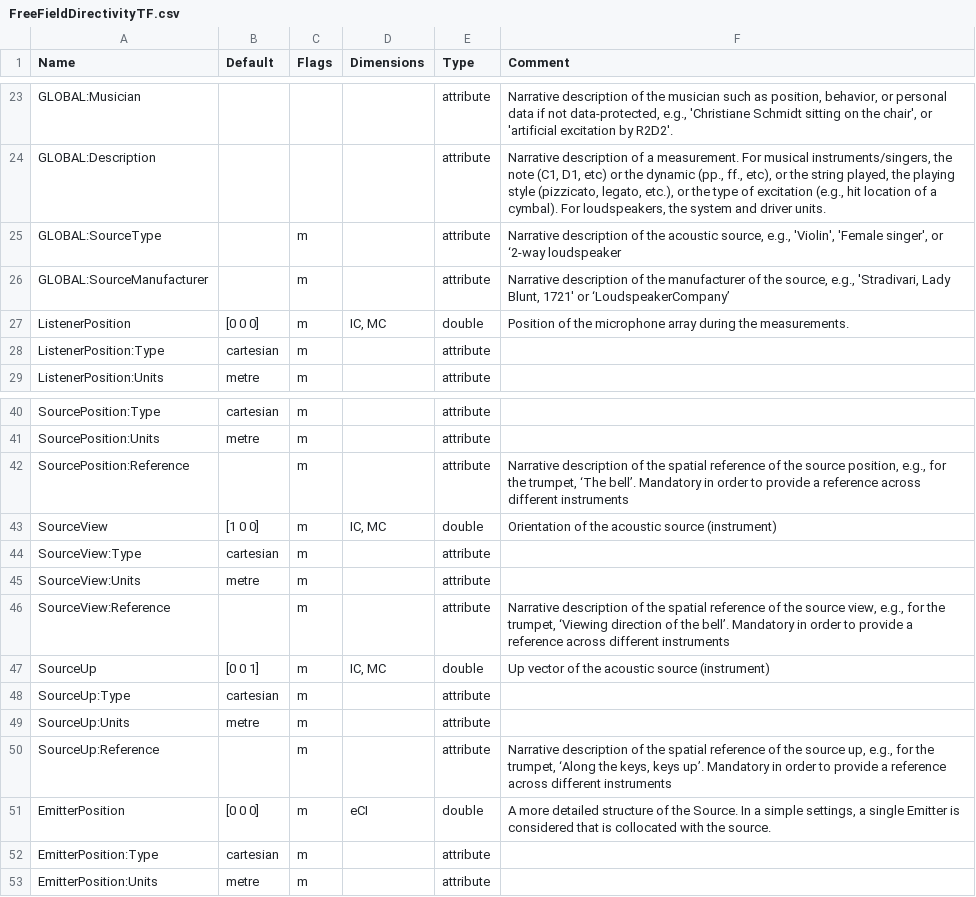
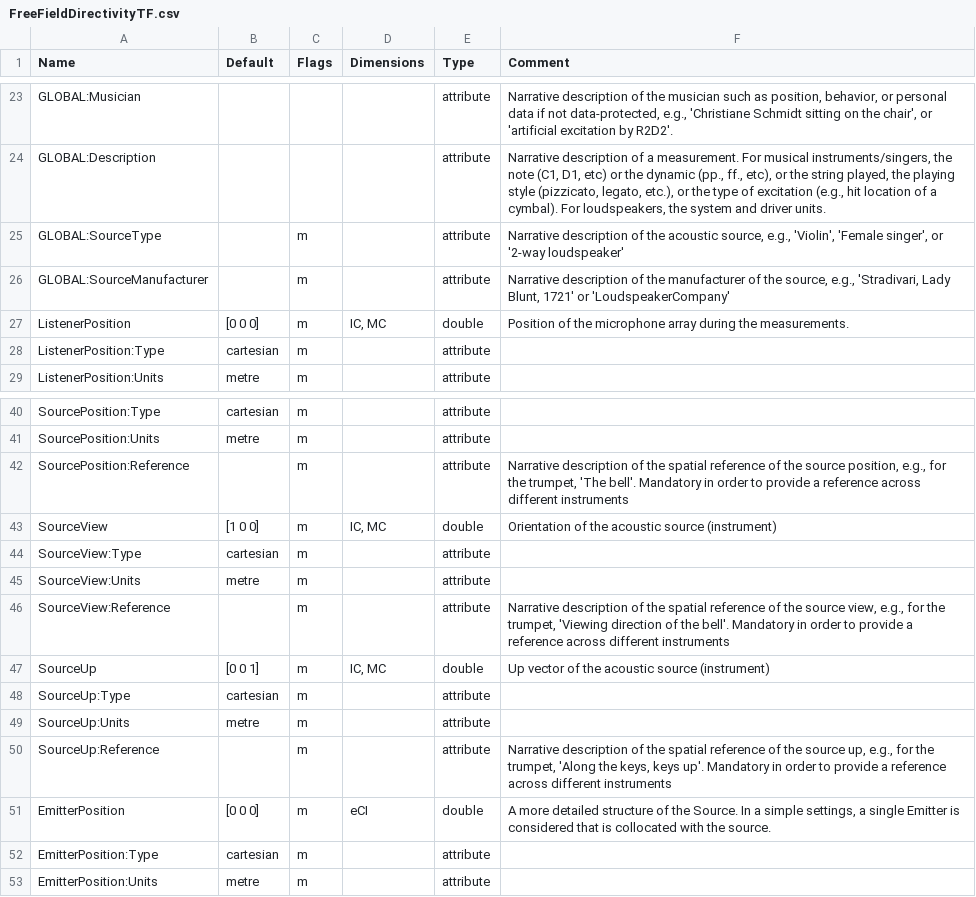
Before and after one commit to sofacoustics/SOFAtoolbox, a CSV file: API_MO/conventions/FreeFieldDirectivityTF.csv, drawn as a sheet; only a part is shown, gaps mark what is left out; the diff names each change by its address in the sheet, - before the commit and + after, or states it on an @@ line.

Commit message:
fixing characters in a few .csv convention files that make Octave cry

```diff
--- a/API_MO/conventions/FreeFieldDirectivityTF.csv
+++ b/API_MO/conventions/FreeFieldDirectivityTF.csv
-F25 (Comment): …singer', or ‘2-way loudspeaker
+F25 (Comment): …singer', or '2-way loudspeaker'
-F26 (Comment): …1721' or ‘LoudspeakerCompany’
+F26 (Comment): …1721' or 'LoudspeakerCompany'
-F42 (Comment): …the trumpet, ‘The bell’. Mandatory in…
+F42 (Comment): …the trumpet, 'The bell'. Mandatory in…
-F46 (Comment): …the trumpet, ‘Viewing direction of the bell’. Mandatory in…
+F46 (Comment): …the trumpet, 'Viewing direction of the bell'. Mandatory in…
-F50 (Comment): …the trumpet, ‘Along the keys, keys up’. Mandatory in…
+F50 (Comment): …the trumpet, 'Along the keys, keys up'. Mandatory in…
```
Also changed, not shown: API_MO/conventions/SingleRoomMIMOSRIR.csv, API_MO/conventions/SingleRoomSRIR.csv.
